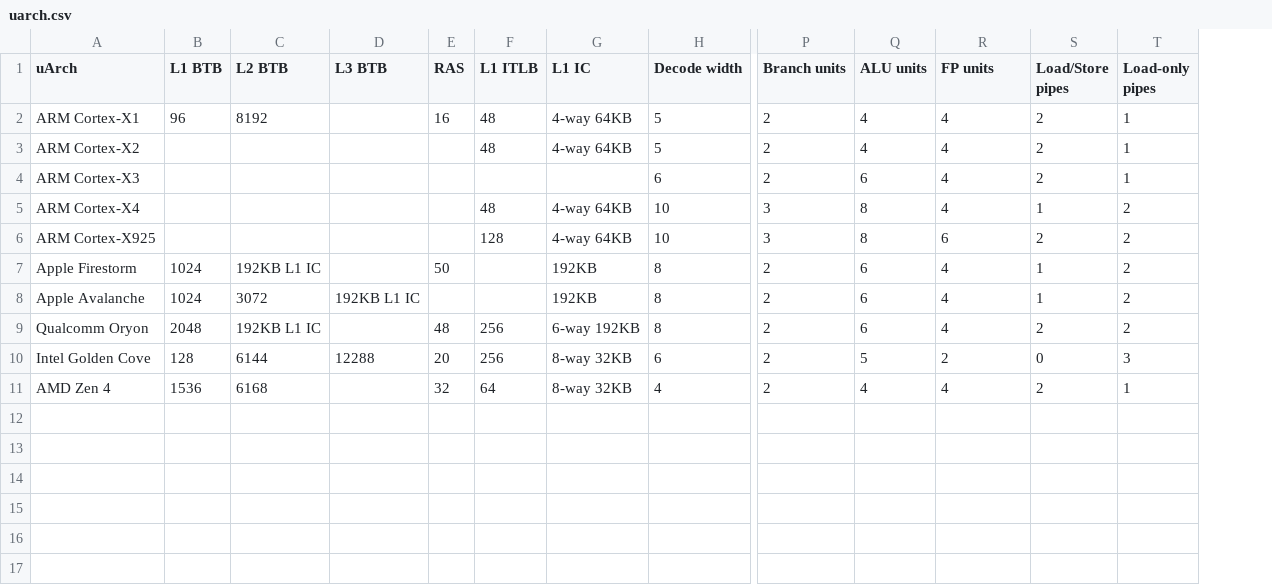
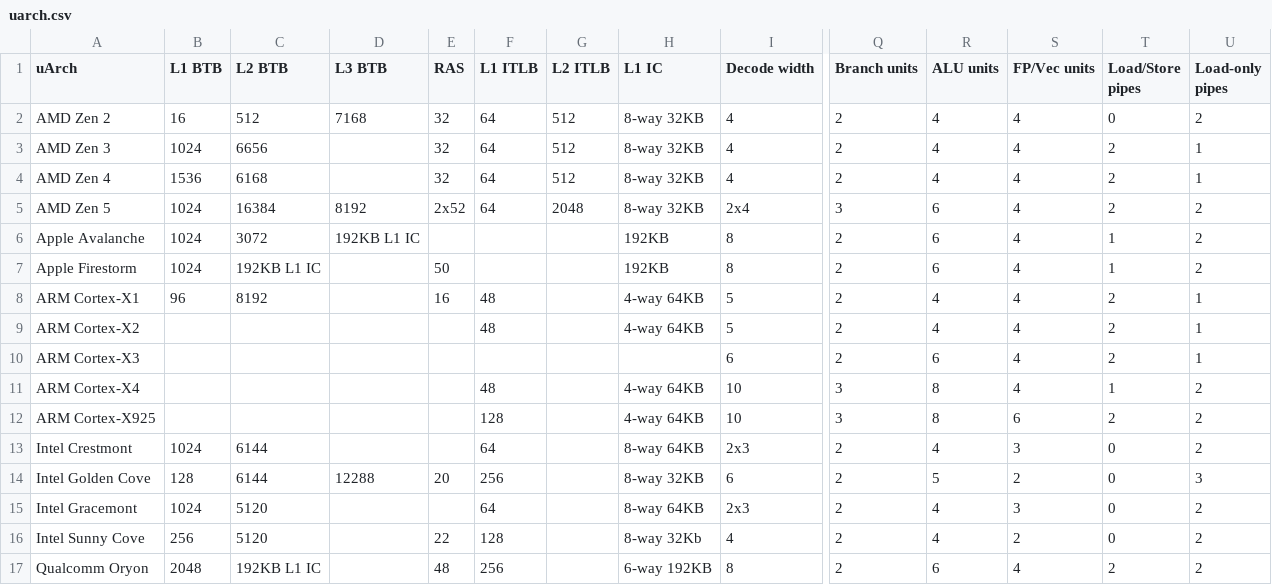
Before and after one commit to jiegec/cpu, a CSV file: docs/uarch.csv, drawn as a sheet; only a part is shown, gaps mark what is left out; addresses are those after the commit; rows hold the shown columns only; the diff names each change by its address in the sheet, - before the commit and + after, or states it on an @@ line.

```diff
--- a/docs/uarch.csv
+++ b/docs/uarch.csv
+column G (L2 ITLB), empty
-S1: FP units
+S1: FP/Vec units
+row 2: AMD Zen 2 | 16 | 512 | 7168 | 32 | 64 | 512 | 8-way 32KB | 4 | 2 | 4 | 4 | 0 | 2
+row 3: AMD Zen 3 | 1024 | 6656 |  | 32 | 64 | 512 | 8-way 32KB | 4 | 2 | 4 | 4 | 2 | 1
@@ row 11 moved to row 4: AMD Zen 4 @@
+row 5: AMD Zen 5 | 1024 | 16384 | 8192 | 2x52 | 64 | 2048 | 8-way 32KB | 2x4 | 3 | 6 | 4 | 2 | 2
@@ row 8 moved to row 6: Apple Avalanche @@
+row 13: Intel Crestmont | 1024 | 6144 |  |  | 64 |  | 8-way 64KB | 2x3 | 2 | 4 | 3 | 0 | 2
@@ row 10 moved to row 14: Intel Golden Cove @@
+row 15: Intel Gracemont | 1024 | 5120 |  |  | 64 |  | 8-way 64KB | 2x3 | 2 | 4 | 3 | 0 | 2
+row 16: Intel Sunny Cove | 256 | 5120 |  | 22 | 128 |  | 8-way 32Kb | 4 | 2 | 4 | 2 | 0 | 2
```
Also changed, not shown: 2 other files.
